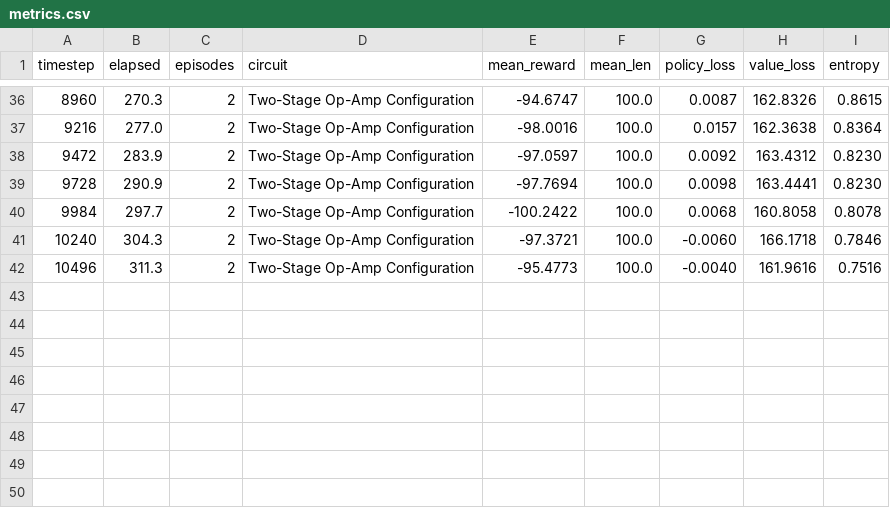
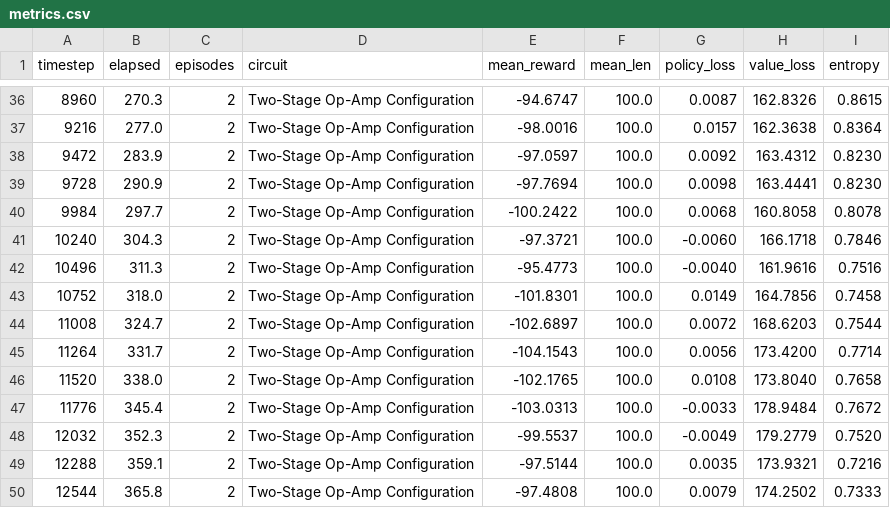
Before and after one commit to lmclane04/circuitRL, a CSV file: runs/ppo_opamp_default_seed0/metrics.csv, drawn as a sheet; only a part is shown, gaps mark what is left out.

```diff
--- a/runs/ppo_opamp_default_seed0/metrics.csv
+++ b/runs/ppo_opamp_default_seed0/metrics.csv
@@ -42 +42,9 @@ timestep,elapsed,episodes,circuit,mean_reward,mean_len,policy_loss,value_loss,en
 10496,311.3,2,Two-Stage Op-Amp Configuration,-95.4773,100.0,-0.0040,161.9616,0.7516
+10752,318.0,2,Two-Stage Op-Amp Configuration,-101.8301,100.0,0.0149,164.7856,0.7458
+11008,324.7,2,Two-Stage Op-Amp Configuration,-102.6897,100.0,0.0072,168.6203,0.7544
+11264,331.7,2,Two-Stage Op-Amp Configuration,-104.1543,100.0,0.0056,173.4200,0.7714
+11520,338.0,2,Two-Stage Op-Amp Configuration,-102.1765,100.0,0.0108,173.8040,0.7658
+11776,345.4,2,Two-Stage Op-Amp Configuration,-103.0313,100.0,-0.0033,178.9484,0.7672
+12032,352.3,2,Two-Stage Op-Amp Configuration,-99.5537,100.0,-0.0049,179.2779,0.7520
+12288,359.1,2,Two-Stage Op-Amp Configuration,-97.5144,100.0,0.0035,173.9321,0.7216
+12544,365.8,2,Two-Stage Op-Amp Configuration,-97.4808,100.0,0.0079,174.2502,0.7333
```
Also changed, not shown: 2 other files.
